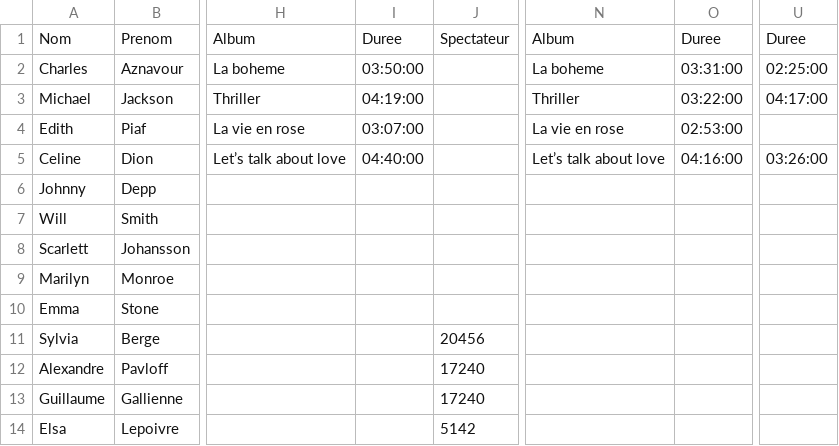
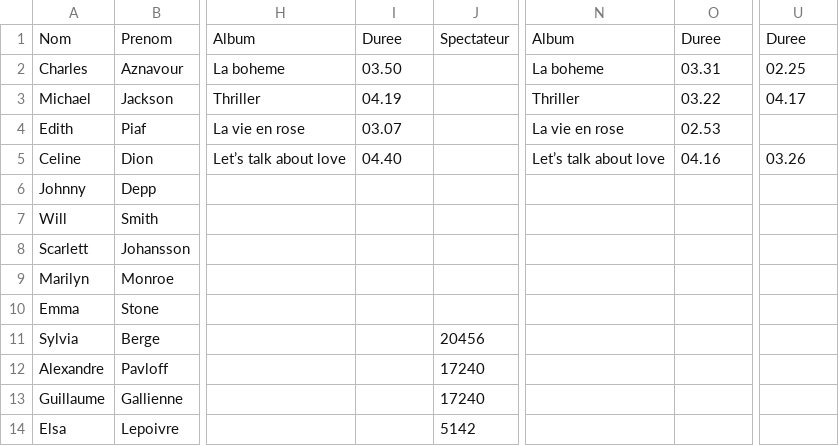
Before and after one commit to sonicpierre/Projet-Swing-Java, a CSV file: Bibliothèque/DataTestOeuvres/data.csv, drawn as a sheet; only a part is shown, gaps mark what is left out; the diff names each change by its address in the sheet, - before the commit and + after, or states it on an @@ line.

```diff
--- a/Bibliothèque/DataTestOeuvres/data.csv
+++ b/Bibliothèque/DataTestOeuvres/data.csv
-I2: 03:50:00
+I2: 03.50
-O2: 03:31:00
+O2: 03.31
-U2: 02:25:00
+U2: 02.25
-I3: 04:19:00
+I3: 04.19
-O3: 03:22:00
+O3: 03.22
-U3: 04:17:00
+U3: 04.17
-I4: 03:07:00
+I4: 03.07
-O4: 02:53:00
+O4: 02.53
-I5: 04:40:00
+I5: 04.40
-O5: 04:16:00
+O5: 04.16
-U5: 03:26:00
+U5: 03.26
```
Also changed, not shown: 5 other files.
